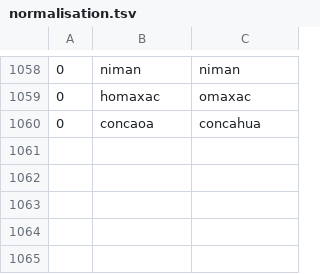
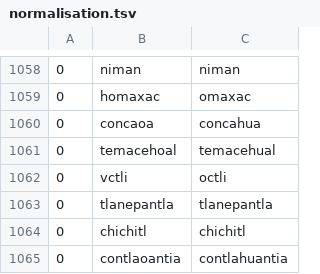
Before and after one commit to ftyers/UD_Classical_Nahuatl-FloCo, a TSV file: scripts/normalisation.tsv, drawn as a sheet; only a part is shown, gaps mark what is left out.

```diff
--- a/scripts/normalisation.tsv
+++ b/scripts/normalisation.tsv
@@ -1060 +1060,6 @@
 0	concaoa	concahua
+0	temacehoal	temacehual
+0	vctli	octli
+0	tlanepantla	tlanepantla
+0	chichitl	chichitl
+0	contlaoantia	contlahuantia
```
Also changed, not shown: scripts/lexicon.tsv, scripts/retokenisation.tsv.
